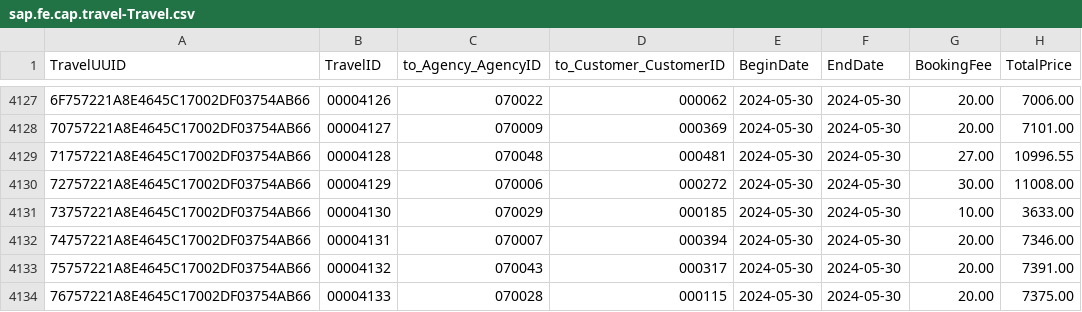
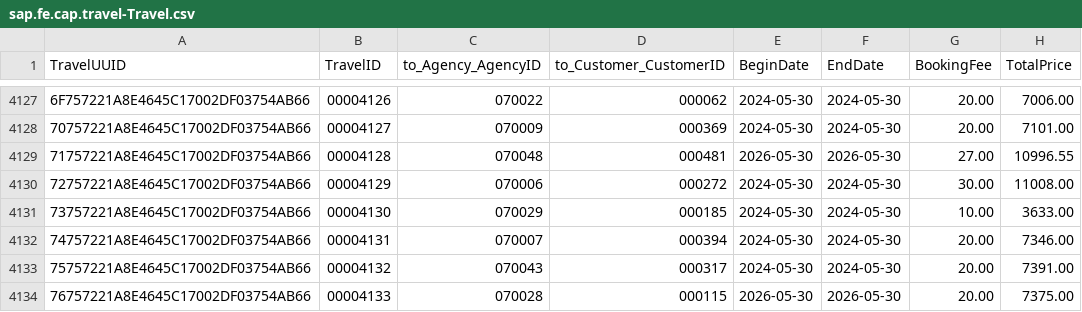
Before and after one commit to SAP-samples/cap-sflight, a CSV file: db/data/sap.fe.cap.travel-Travel.csv, drawn as a sheet; only a part is shown, gaps mark what is left out; the diff names each change by its address in the sheet, - before the commit and + after, or states it on an @@ line.

Commit message:
extend with withdrawTravel

```diff
--- a/db/data/sap.fe.cap.travel-Travel.csv
+++ b/db/data/sap.fe.cap.travel-Travel.csv
-E4129 (BeginDate): 2024-05-30
+E4129 (BeginDate): 2026-05-30
-F4129 (EndDate): 2024-05-30
+F4129 (EndDate): 2026-05-30
-E4134 (BeginDate): 2024-05-30
+E4134 (BeginDate): 2026-05-30
-F4134 (EndDate): 2024-05-30
+F4134 (EndDate): 2026-05-30
```
Also changed, not shown: 5 other files.
